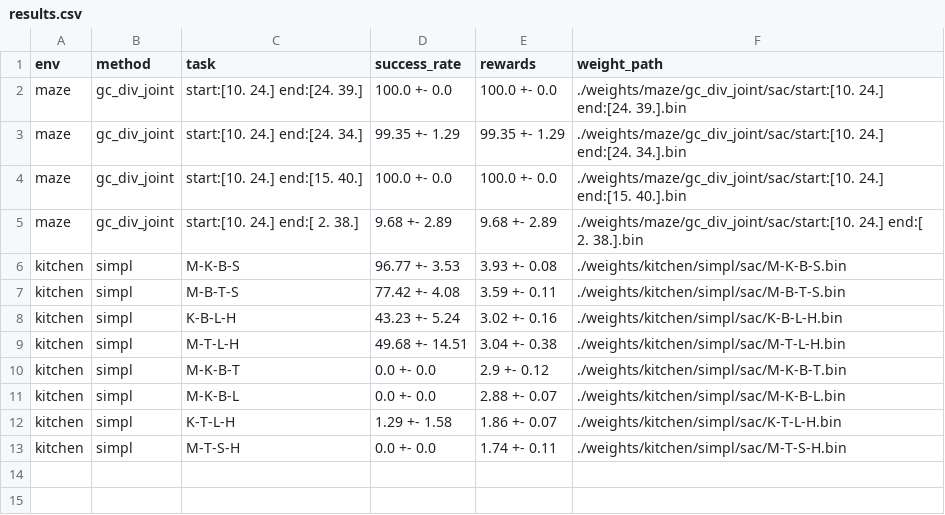
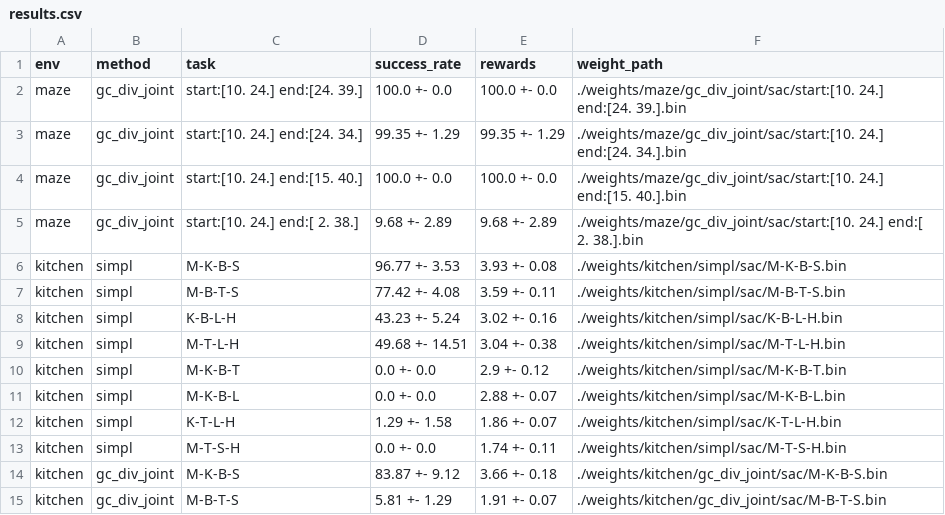
Before and after one commit to magenta1223/GCPrior, a CSV file: results.csv, drawn as a sheet; the diff names each change by its address in the sheet, - before the commit and + after, or states it on an @@ line.

```diff
--- a/results.csv
+++ b/results.csv
+row 14: kitchen | gc_div_joint | M-K-B-S | 83.87 +- 9.12 | 3.66 +- 0.18 | ./weights/kitchen/gc_div_joint/sac/M-K-B-S.bin
+row 15: kitchen | gc_div_joint | M-B-T-S | 5.81 +- 1.29 | 1.91 +- 0.07 | ./weights/kitchen/gc_div_joint/sac/M-B-T-S.bin
```
Also changed, not shown: 5 other files.
